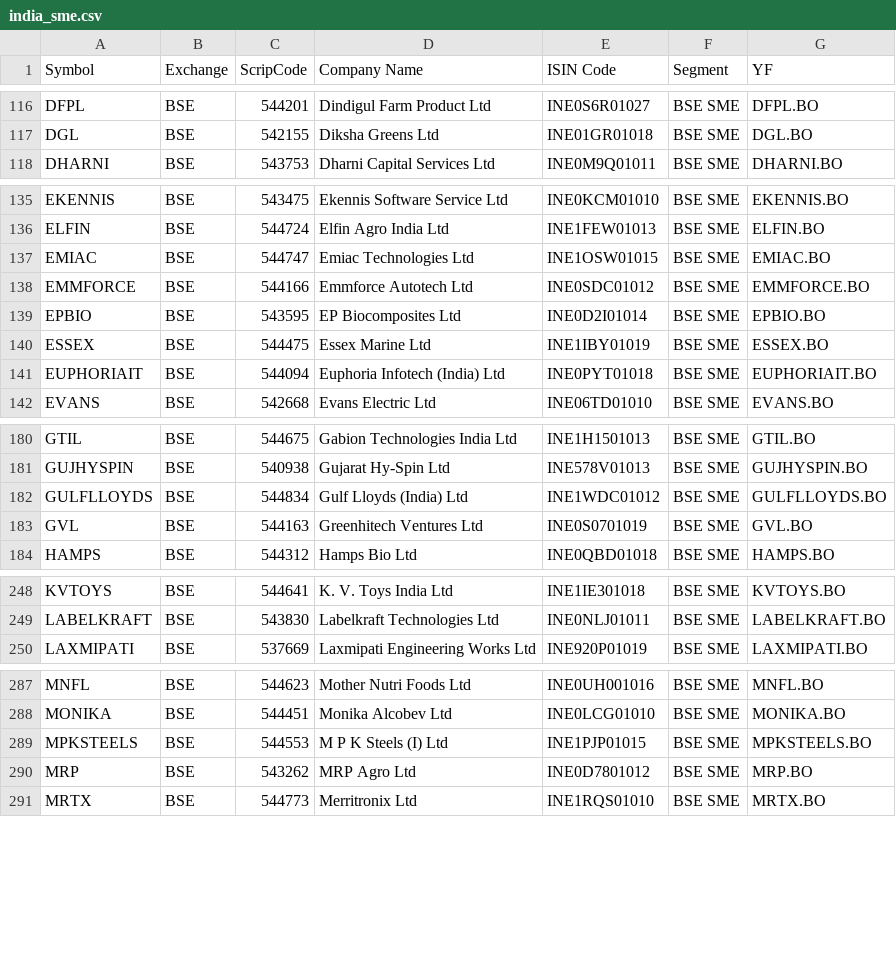
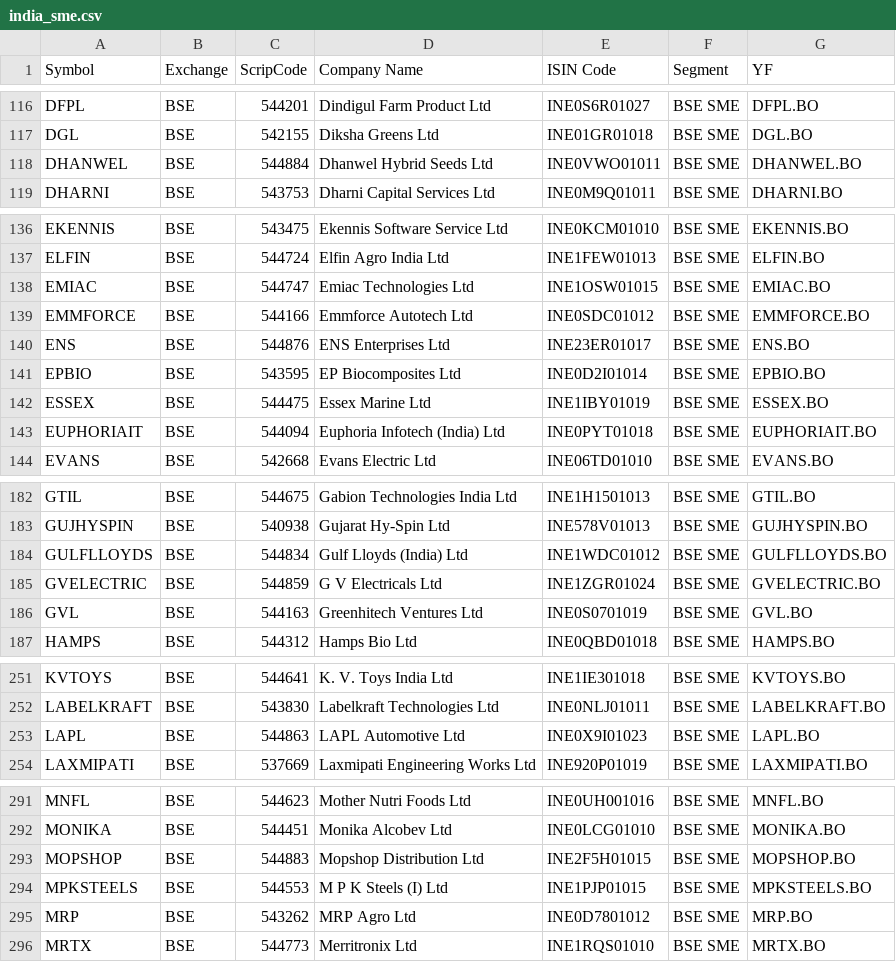
Before and after one commit to meet-minimalist/stock-screener, a CSV file: data/tickers/india_sme.csv, drawn as a sheet; only a part is shown, gaps mark what is left out; the diff covers the shown part only; the diff names each change by its address in the sheet, - before the commit and + after, or states it on an @@ line.

```diff
--- a/data/tickers/india_sme.csv
+++ b/data/tickers/india_sme.csv
+row 118: DHANWEL | BSE | 544884 | Dhanwel Hybrid Seeds Ltd | INE0VWO01011 | BSE SME | DHANWEL.BO
+row 140: ENS | BSE | 544876 | ENS Enterprises Ltd | INE23ER01017 | BSE SME | ENS.BO
+row 185: GVELECTRIC | BSE | 544859 | G V Electricals Ltd | INE1ZGR01024 | BSE SME | GVELECTRIC.BO
+row 253: LAPL | BSE | 544863 | LAPL Automotive Ltd | INE0X9I01023 | BSE SME | LAPL.BO
+row 293: MOPSHOP | BSE | 544883 | Mopshop Distribution Ltd | INE2F5H01015 | BSE SME | MOPSHOP.BO
```
Also changed, not shown: 11 added rows, 2 removed rows and 1 edited cell elsewhere in this file, data/tickers/bse_only.csv, 1 other file.
